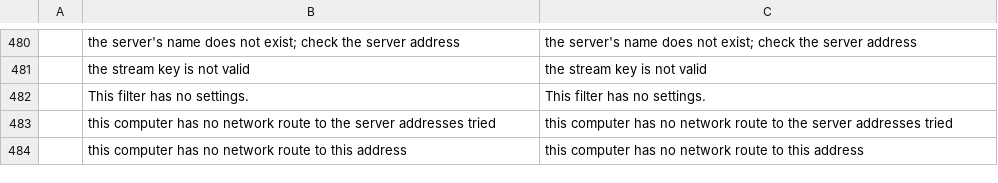
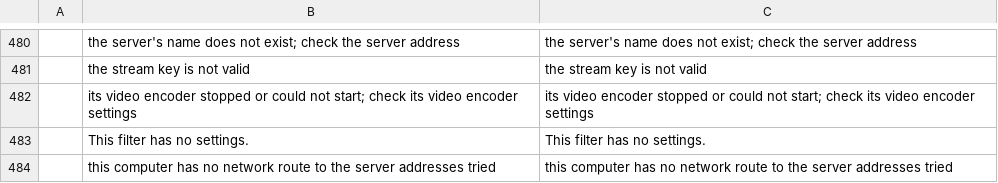
Before and after one commit to blamejs/StudioCraft, a TSV file: crates/ui-egui/i18n/locales/en/studiocraft.tsv, drawn as a sheet; only a part is shown, gaps mark what is left out; the shorter side is filled out with more unchanged rows; the diff names each change by its address in the sheet, - before the commit and + after, or states it on an @@ line.

Commit message:
Streaming: a destination whose own encoder fails says the encoder failed
A destination whose own video encoder could not start or stopped now
fails with the cause `encoder` instead of `other`, and the Streaming
window shows that its video encoder stopped or could not start rather
than that the connection failed. The encoder's error stays on hover.

```diff
--- a/crates/ui-egui/i18n/locales/en/studiocraft.tsv
+++ b/crates/ui-egui/i18n/locales/en/studiocraft.tsv
+row 482:  | its video encoder stopped or could not start; check its video encoder settings | its video encoder stopped or could not start; check its video encoder settings
```
Also changed, not shown: 6 other files.
